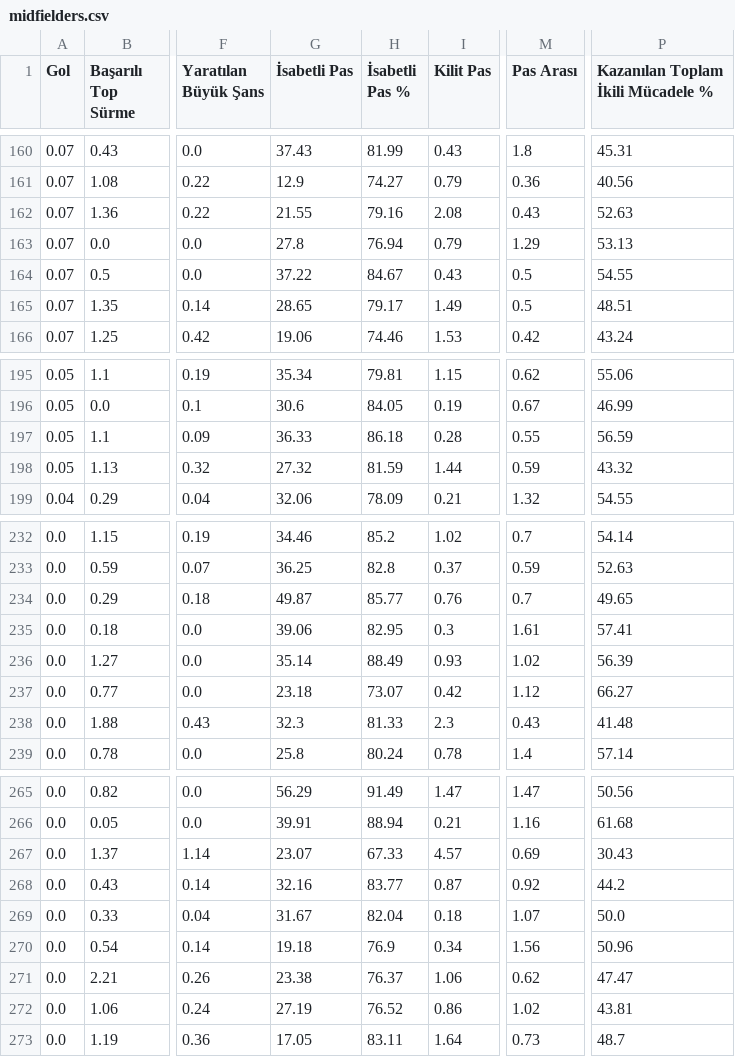
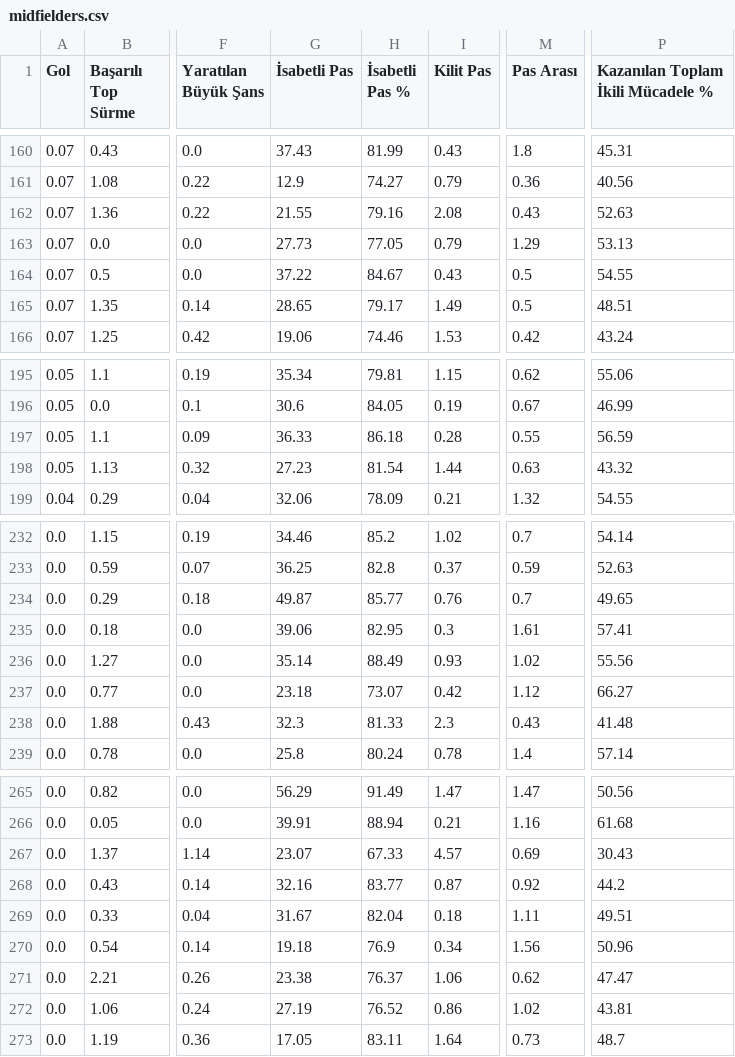
Before and after one commit to scatterradarcsv/csv_scatter_radar_15matches_per90_noPos, a CSV file: midfielders.csv, drawn as a sheet; only a part is shown, gaps mark what is left out; the diff covers the shown part only; the diff names each change by its address in the sheet, - before the commit and + after, or states it on an @@ line.

```diff
--- a/midfielders.csv
+++ b/midfielders.csv
-G163 (İsabetli Pas): 27.8
+G163 (İsabetli Pas): 27.73
-H163 (İsabetli Pas %): 76.94
+H163 (İsabetli Pas %): 77.05
-G198 (İsabetli Pas): 27.32
+G198 (İsabetli Pas): 27.23
-H198 (İsabetli Pas %): 81.59
+H198 (İsabetli Pas %): 81.54
-M198 (Pas Arası): 0.59
+M198 (Pas Arası): 0.63
-P236: 56.39
+P236: 55.56
-M269 (Pas Arası): 1.07
+M269 (Pas Arası): 1.11
-P269: 50.0
+P269: 49.51
```
Also changed, not shown: 30 edited cells elsewhere in this file.
